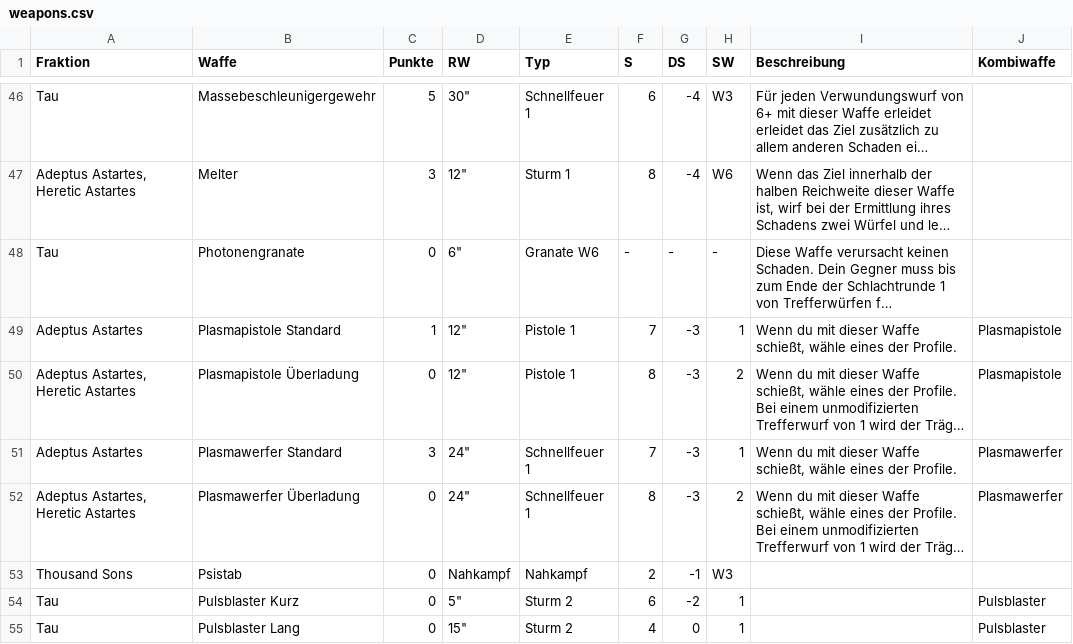
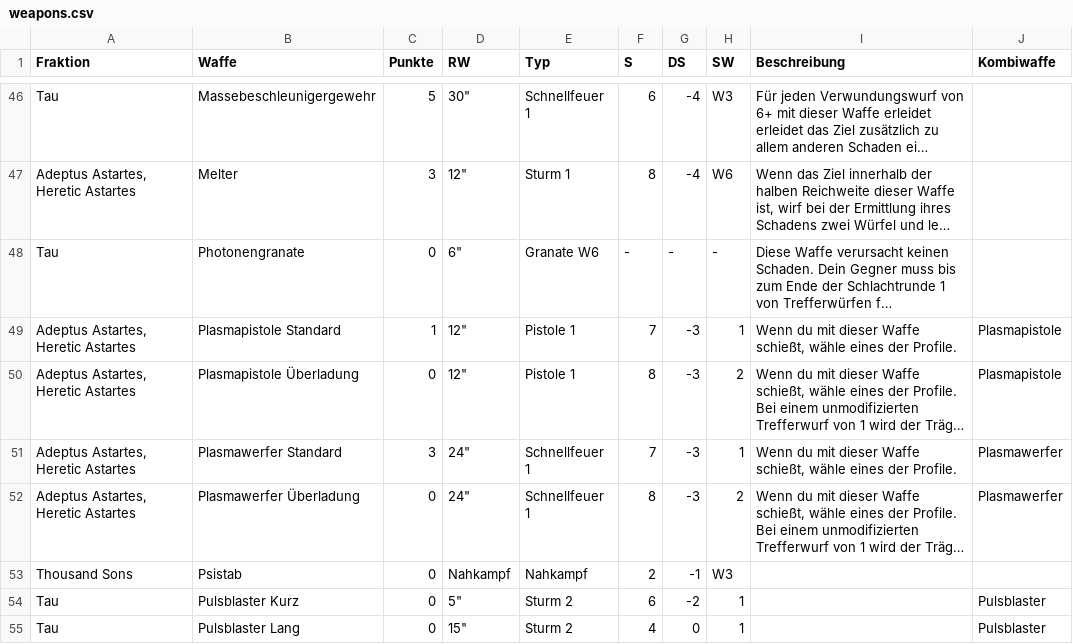
Before and after one commit to tuxBurner/deadzone-rooster, a CSV file: conf/killteam/weapons.csv, drawn as a sheet; only a part is shown, gaps mark what is left out; long unchanged cells end in …; the diff names each change by its address in the sheet, - before the commit and + after, or states it on an @@ line.

Commit message:
start adding heretic astartes

```diff
--- a/conf/killteam/weapons.csv
+++ b/conf/killteam/weapons.csv
-A49 (Fraktion): Adeptus Astartes
+A49 (Fraktion): Adeptus Astartes, Heretic Astartes
-A51 (Fraktion): Adeptus Astartes
+A51 (Fraktion): Adeptus Astartes, Heretic Astartes
```
Also changed, not shown: 1 other file.
